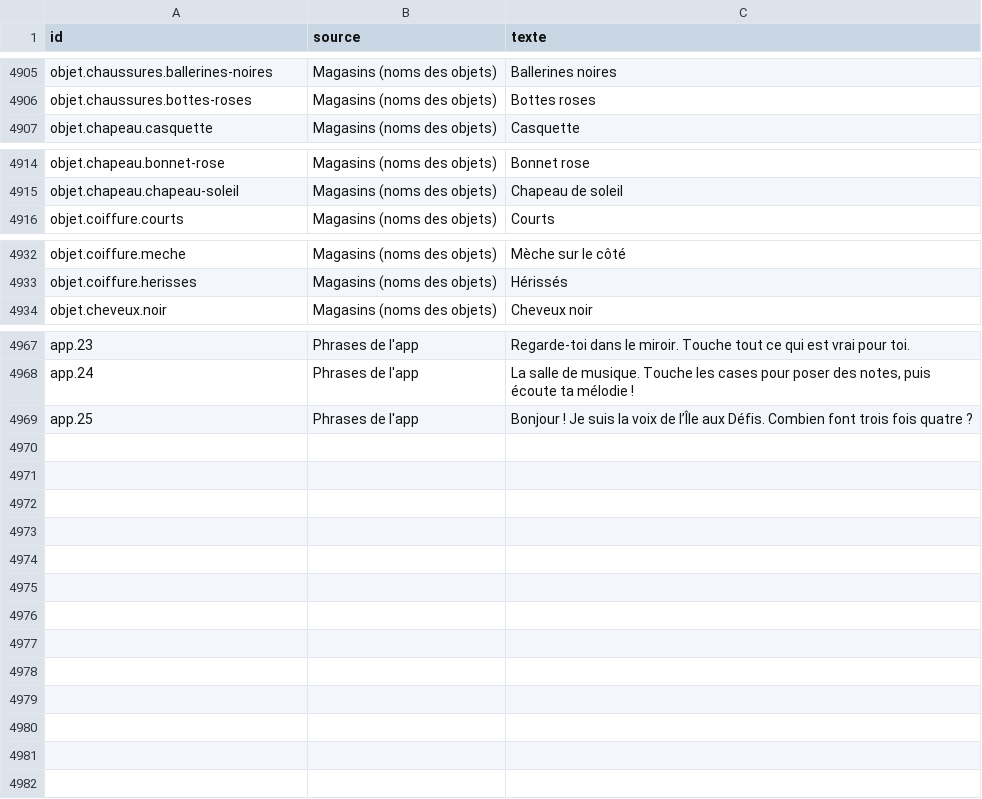
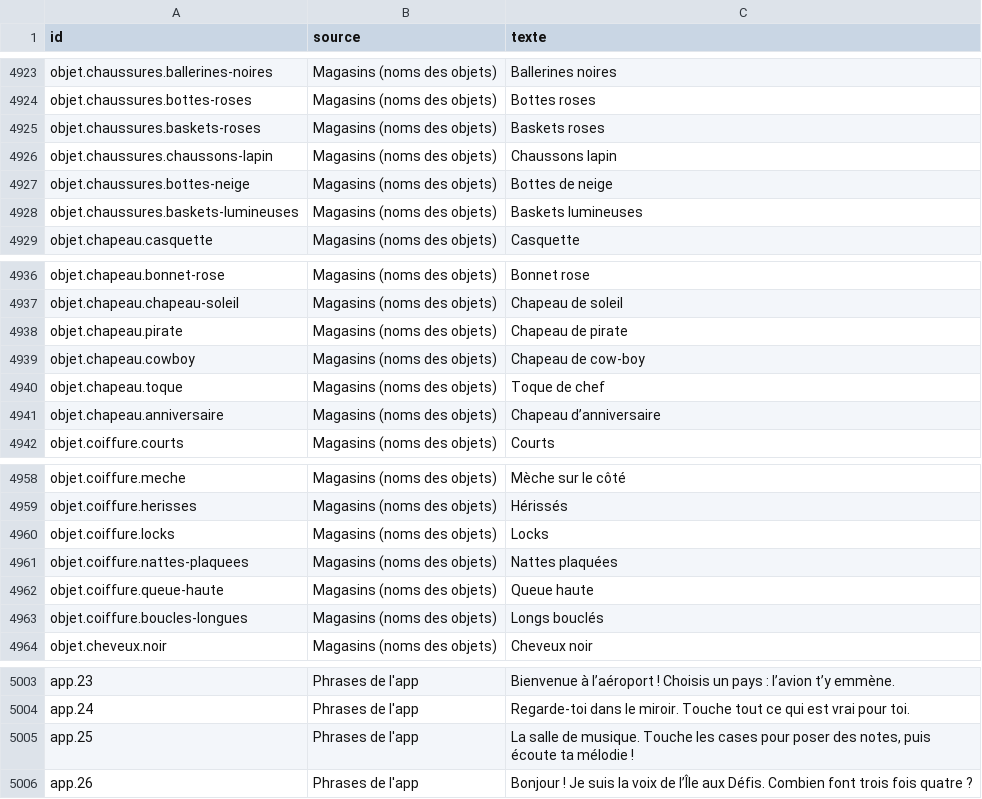
Before and after one commit to alielrab/ile-aux-defis, a CSV file: voix/phrases.csv, drawn as a sheet; only a part is shown, gaps mark what is left out; addresses are those after the commit; the diff covers the shown part only; the diff names each change by its address in the sheet, - before the commit and + after, or states it on an @@ line.

```diff
--- a/voix/phrases.csv
+++ b/voix/phrases.csv
+row 4925: objet.chaussures.baskets-roses | Magasins (noms des objets) | Baskets roses
+row 4926: objet.chaussures.chaussons-lapin | Magasins (noms des objets) | Chaussons lapin
+row 4927: objet.chaussures.bottes-neige | Magasins (noms des objets) | Bottes de neige
+row 4928: objet.chaussures.baskets-lumineuses | Magasins (noms des objets) | Baskets lumineuses
+row 4938: objet.chapeau.pirate | Magasins (noms des objets) | Chapeau de pirate
+row 4939: objet.chapeau.cowboy | Magasins (noms des objets) | Chapeau de cow-boy
+row 4940: objet.chapeau.toque | Magasins (noms des objets) | Toque de chef
+row 4941: objet.chapeau.anniversaire | Magasins (noms des objets) | Chapeau d’anniversaire
+row 4960: objet.coiffure.locks | Magasins (noms des objets) | Locks
+row 4961: objet.coiffure.nattes-plaquees | Magasins (noms des objets) | Nattes plaquées
+row 4962: objet.coiffure.queue-haute | Magasins (noms des objets) | Queue haute
+row 4963: objet.coiffure.boucles-longues | Magasins (noms des objets) | Longs bouclés
-C5003 (texte): Regarde-toi dans le miroir. Touche tout ce qui est vrai pour toi.
+C5003 (texte): Bienvenue à l’aéroport ! Choisis un pays : l’avion t’y emmène.
-C5004 (texte): La salle de musique. Touche les cases pour poser des notes, puis écoute ta mélodie !
+C5004 (texte): Regarde-toi dans le miroir. Touche tout ce qui est vrai pour toi.
-C5005 (texte): Bonjour ! Je suis la voix de l’Île aux Défis. Combien font trois fois quatre ?
+C5005 (texte): La salle de musique. Touche les cases pour poser des notes, puis écoute ta mélodie !
+row 5006: app.26 | Phrases de l'app | Bonjour ! Je suis la voix de l’Île aux Défis. Combien font trois fois quatre ?
```
Also changed, not shown: 24 added rows and 21 edited cells elsewhere in this file.
